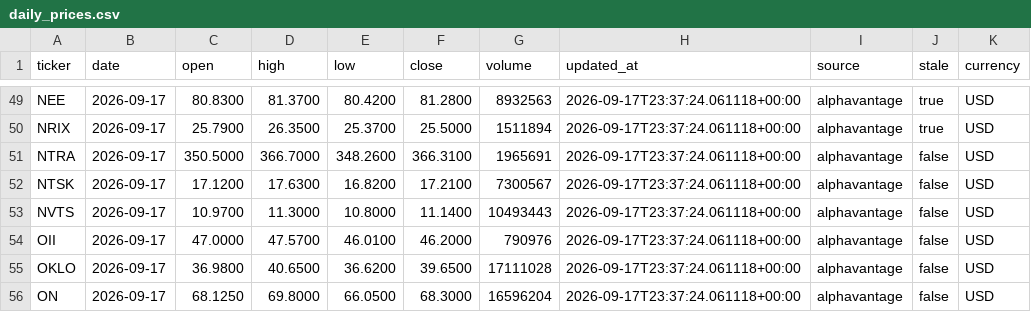
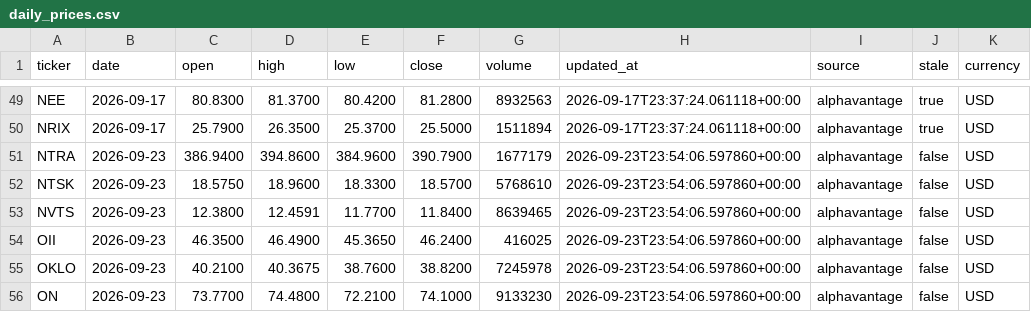
Before and after one commit to shinbuheon-prog/multica-quant-prices, a CSV file: daily_prices.csv, drawn as a sheet; only a part is shown, gaps mark what is left out; the diff covers the shown part only.

```diff
--- a/daily_prices.csv
+++ b/daily_prices.csv
@@ -50,7 +50,7 @@ NEE,2026-09-17,80.8300,81.3700,80.4200,81.2800,8932563,2026-09-17T23:37:24.06111
 NRIX,2026-09-17,25.7900,26.3500,25.3700,25.5000,1511894,2026-09-17T23:37:24.061118+00:00,alphavantage,true,USD
-NTRA,2026-09-17,350.5000,366.7000,348.2600,366.3100,1965691,2026-09-17T23:37:24.061118+00:00,alphavantage,false,USD
-NTSK,2026-09-17,17.1200,17.6300,16.8200,17.2100,7300567,2026-09-17T23:37:24.061118+00:00,alphavantage,false,USD
-NVTS,2026-09-17,10.9700,11.3000,10.8000,11.1400,10493443,2026-09-17T23:37:24.061118+00:00,alphavantage,false,USD
-OII,2026-09-17,47.0000,47.5700,46.0100,46.2000,790976,2026-09-17T23:37:24.061118+00:00,alphavantage,false,USD
-OKLO,2026-09-17,36.9800,40.6500,36.6200,39.6500,17111028,2026-09-17T23:37:24.061118+00:00,alphavantage,false,USD
-ON,2026-09-17,68.1250,69.8000,66.0500,68.3000,16596204,2026-09-17T23:37:24.061118+00:00,alphavantage,false,USD
+NTRA,2026-09-23,386.9400,394.8600,384.9600,390.7900,1677179,2026-09-23T23:54:06.597860+00:00,alphavantage,false,USD
+NTSK,2026-09-23,18.5750,18.9600,18.3300,18.5700,5768610,2026-09-23T23:54:06.597860+00:00,alphavantage,false,USD
+NVTS,2026-09-23,12.3800,12.4591,11.7700,11.8400,8639465,2026-09-23T23:54:06.597860+00:00,alphavantage,false,USD
+OII,2026-09-23,46.3500,46.4900,45.3650,46.2400,416025,2026-09-23T23:54:06.597860+00:00,alphavantage,false,USD
+OKLO,2026-09-23,40.2100,40.3675,38.7600,38.8200,7245978,2026-09-23T23:54:06.597860+00:00,alphavantage,false,USD
+ON,2026-09-23,73.7700,74.4800,72.2100,74.1000,9133230,2026-09-23T23:54:06.597860+00:00,alphavantage,false,USD
```
Also changed, not shown: 107 edited cells elsewhere in this file, prices_av_backup.csv.
